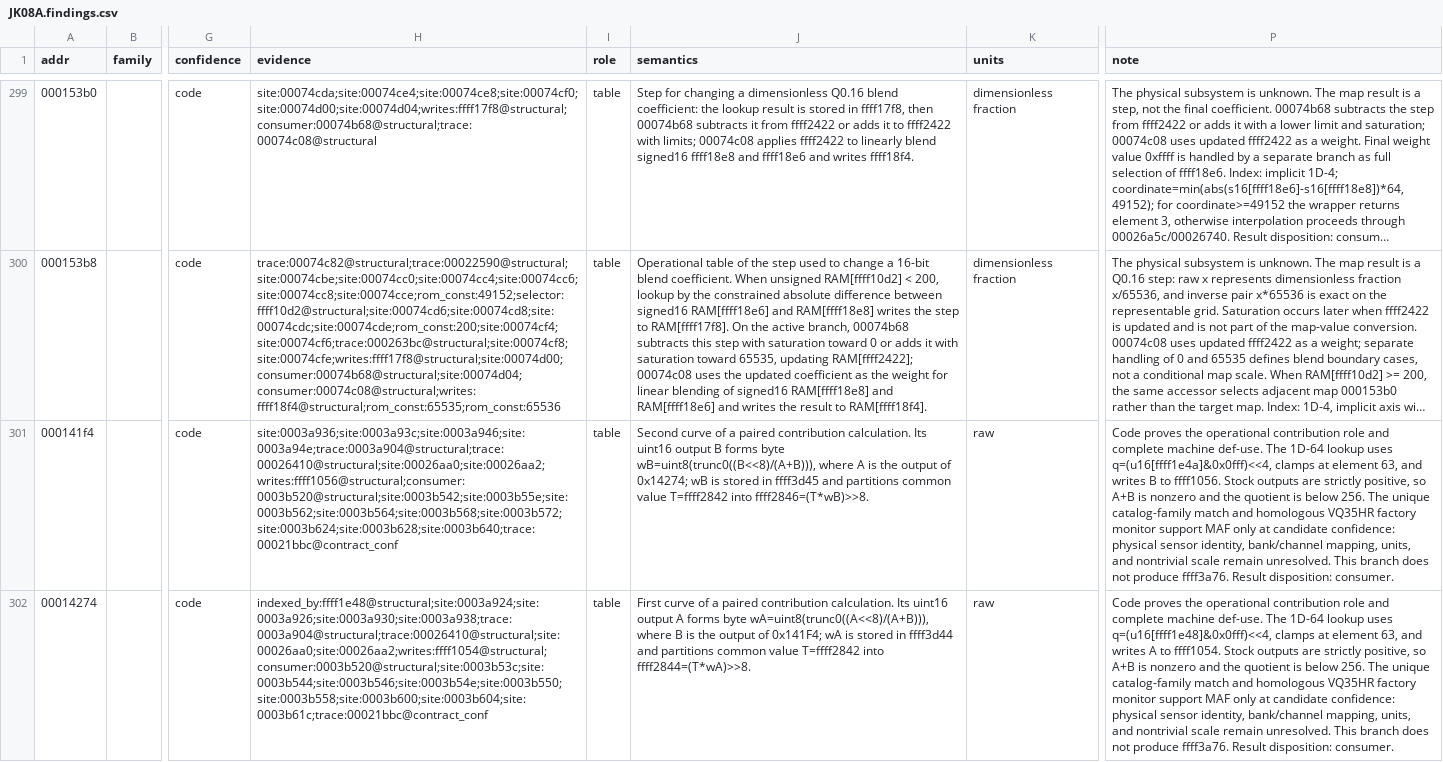
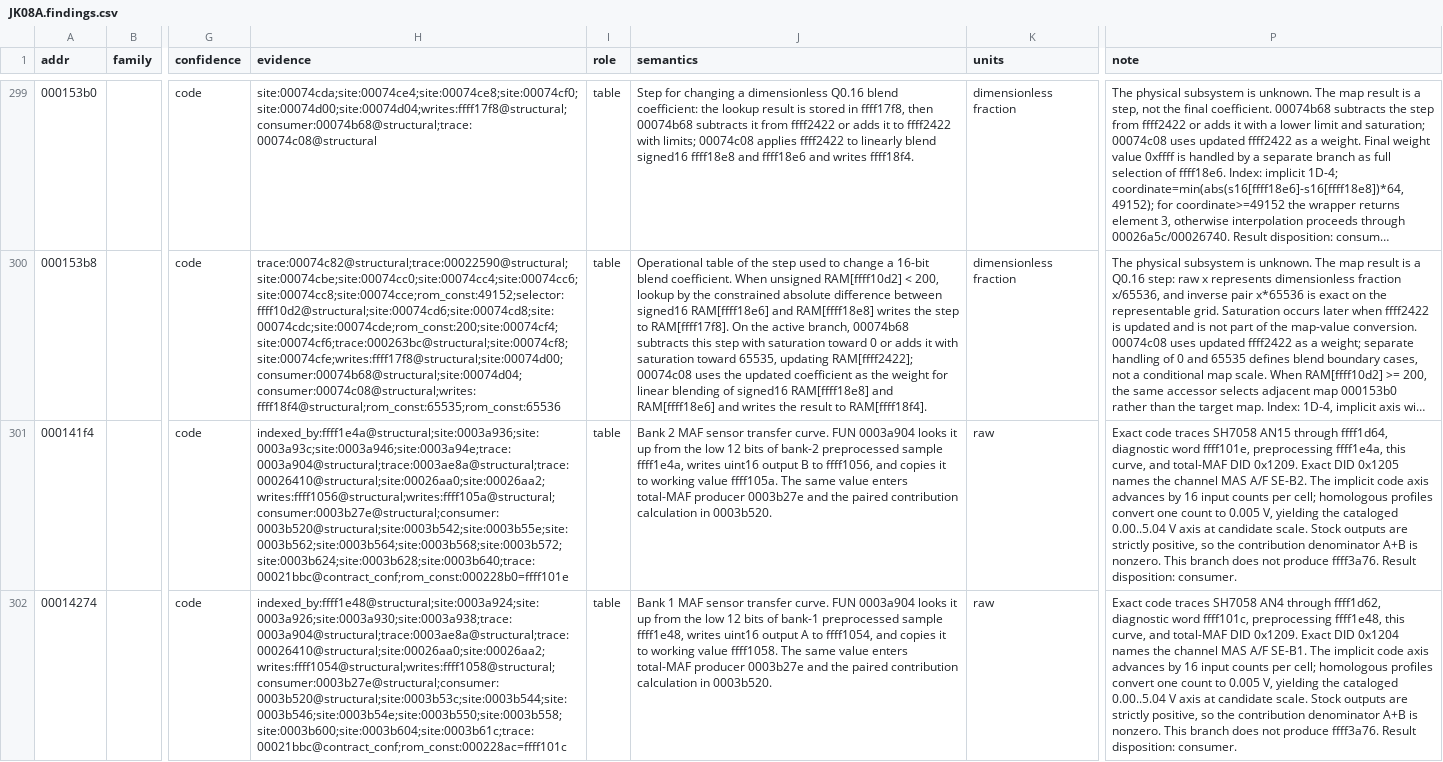
Before and after one commit to irudoy/v, a CSV file: defs/JK08A.findings.csv, drawn as a sheet; only a part is shown, gaps mark what is left out; long unchanged cells end in …; the diff covers the shown part only; the diff names each change by its address in the sheet, - before the commit and + after, or states it on an @@ line.

```diff
--- a/defs/JK08A.findings.csv
+++ b/defs/JK08A.findings.csv
-H301 (evidence): site:0003a936;site:0003a93c;site:0003a946;site:0003a94e;trace:0003a904@structural;trace:00026410@structural;site:00026aa0;site:00026aa2;writes:ffff1056@structural;consumer:0003b520@structural;site:0003b542;site:0003b55e;site:0003b562;site:0003b564;site:0003b568;site:0003b572;site:0003b624;site:0003b628;site:0003b640;trace:00021bbc@contract_conf
+H301 (evidence): indexed_by:ffff1e4a@structural;site:0003a936;site:0003a93c;site:0003a946;site:0003a94e;trace:0003a904@structural;trace:0003ae8a@structural;trace:00026410@structural;site:00026aa0;site:00026aa2;writes:ffff1056@structural;writes:ffff105a@structural;consumer:0003b27e@structural;consumer:0003b520@structural;site:0003b542;site:0003b55e;site:0003b562;site:0003b564;site:0003b568;site:0003b572;site:0003b624;site:0003b628;site:0003b640;trace:00021bbc@contract_conf;rom_const:000228b0=ffff101e
-J301 (semantics): Second curve of a paired contribution calculation. Its uint16 output B forms byte wB=uint8(trunc0((B<<8)/(A+B))), where A is the output of 0x14274; wB is stored in ffff3d45 and partitions common value T=ffff2842 into ffff2846=(T*wB)>>8.
+J301 (semantics): Bank 2 MAF sensor transfer curve. FUN 0003a904 looks it up from the low 12 bits of bank-2 preprocessed sample ffff1e4a, writes uint16 output B to ffff1056, and copies it to working value ffff105a. The same value enters total-MAF producer 0003b27e and the paired contribution calculation in 0003b520.
-P301 (note): Code proves the operational contribution role and complete machine def-use. The 1D-64 lookup uses q=(u16[ffff1e4a]&0x0fff)<<4, clamps at element 63, and writes B to ffff1056. Stock outputs are strictly positive, so A+B is nonzero and the quotient is below 256. The unique catalog-family match and homologous VQ35HR factory monitor support MAF only at candidate confidence: physical sensor identity, bank/channel mapping, units, and nontrivial scale remain unresolved. This branch…
+P301 (note): Exact code traces SH7058 AN15 through ffff1d64, diagnostic word ffff101e, preprocessing ffff1e4a, this curve, and total-MAF DID 0x1209. Exact DID 0x1205 names the channel MAS A/F SE-B2. The implicit code axis advances by 16 input counts per cell; homologous profiles convert one count to 0.005 V, yielding the cataloged 0.00..5.04 V axis at candidate scale. Stock outputs are strictly positive, so the contribution denominator A+B is nonzero. This branch…
-H302 (evidence): indexed_by:ffff1e48@structural;site:0003a924;site:0003a926;site:0003a930;site:0003a938;trace:0003a904@structural;trace:00026410@structural;site:00026aa0;site:00026aa2;writes:ffff1054@structural;consumer:0003b520@structural;site:0003b53c;site:0003b544;site:0003b546;site:0003b54e;site:0003b550;site:0003b558;site:0003b600;site:0003b604;site:0003b61c;trace:00021bbc@contract_conf
+H302 (evidence): indexed_by:ffff1e48@structural;site:0003a924;site:0003a926;site:0003a930;site:0003a938;trace:0003a904@structural;trace:0003ae8a@structural;trace:00026410@structural;site:00026aa0;site:00026aa2;writes:ffff1054@structural;writes:ffff1058@structural;consumer:0003b27e@structural;consumer:0003b520@structural;site:0003b53c;site:0003b544;site:0003b546;site:0003b54e;site:0003b550;site:0003b558;site:0003b600;site:0003b604;site:0003b61c;trace:00021bbc@contract_conf;rom_const:000228ac=ffff101c
-J302 (semantics): First curve of a paired contribution calculation. Its uint16 output A forms byte wA=uint8(trunc0((A<<8)/(A+B))), where B is the output of 0x141F4; wA is stored in ffff3d44 and partitions common value T=ffff2842 into ffff2844=(T*wA)>>8.
+J302 (semantics): Bank 1 MAF sensor transfer curve. FUN 0003a904 looks it up from the low 12 bits of bank-1 preprocessed sample ffff1e48, writes uint16 output A to ffff1054, and copies it to working value ffff1058. The same value enters total-MAF producer 0003b27e and the paired contribution calculation in 0003b520.
-P302 (note): Code proves the operational contribution role and complete machine def-use. The 1D-64 lookup uses q=(u16[ffff1e48]&0x0fff)<<4, clamps at element 63, and writes A to ffff1054. Stock outputs are strictly positive, so A+B is nonzero and the quotient is below 256. The unique catalog-family match and homologous VQ35HR factory monitor support MAF only at candidate confidence: physical sensor identity, bank/channel mapping, units, and nontrivial scale remain unresolved. This branch…
+P302 (note): Exact code traces SH7058 AN4 through ffff1d62, diagnostic word ffff101c, preprocessing ffff1e48, this curve, and total-MAF DID 0x1209. Exact DID 0x1204 names the channel MAS A/F SE-B1. The implicit code axis advances by 16 input counts per cell; homologous profiles convert one count to 0.005 V, yielding the cataloged 0.00..5.04 V axis at candidate scale. Stock outputs are strictly positive, so the contribution denominator A+B is nonzero. This branch…
```
Also changed, not shown: 1 added row elsewhere in this file, defs/JK08A.diagnostic-bindings.csv, defs/JK08A.maps.csv, 14 other files.
